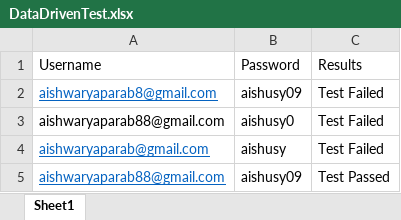
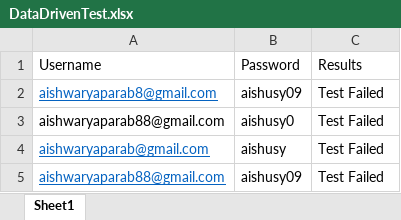
Before and after one commit to Aishwarya4/Aishwarya4, an Excel workbook: Selenium_Projects/DataDrivenTest.xlsx, sheet Sheet1, drawn as a sheet; values as stored, in another font and other column widths than the file's, no borders; the diff names each change by its address in the sheet, - before the commit and + after, or states it on an @@ line.

```diff
--- a/Selenium_Projects/DataDrivenTest.xlsx (sheet Sheet1)
+++ b/Selenium_Projects/DataDrivenTest.xlsx (sheet Sheet1)
-C5: Test Passed
+C5: Test Failed
```
Also changed, not shown: 11 other files.
